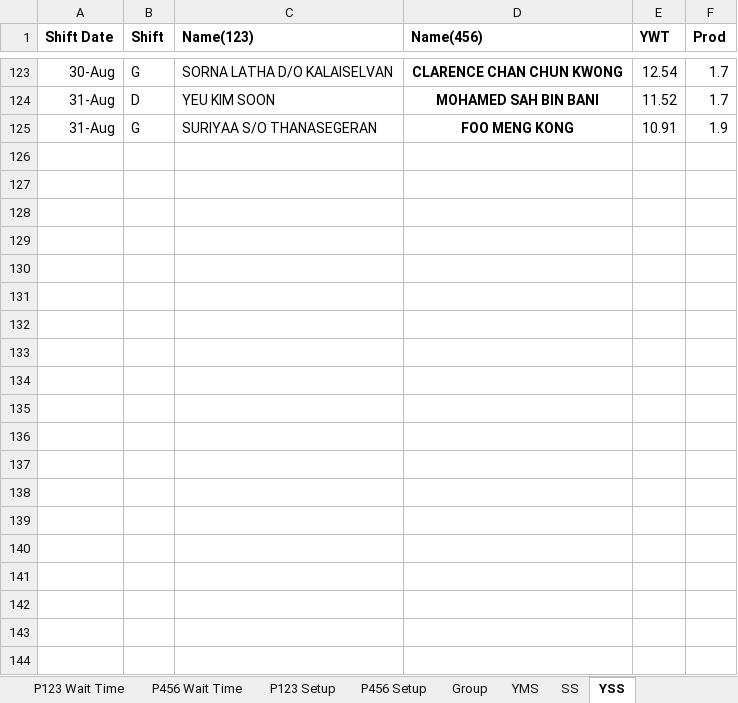
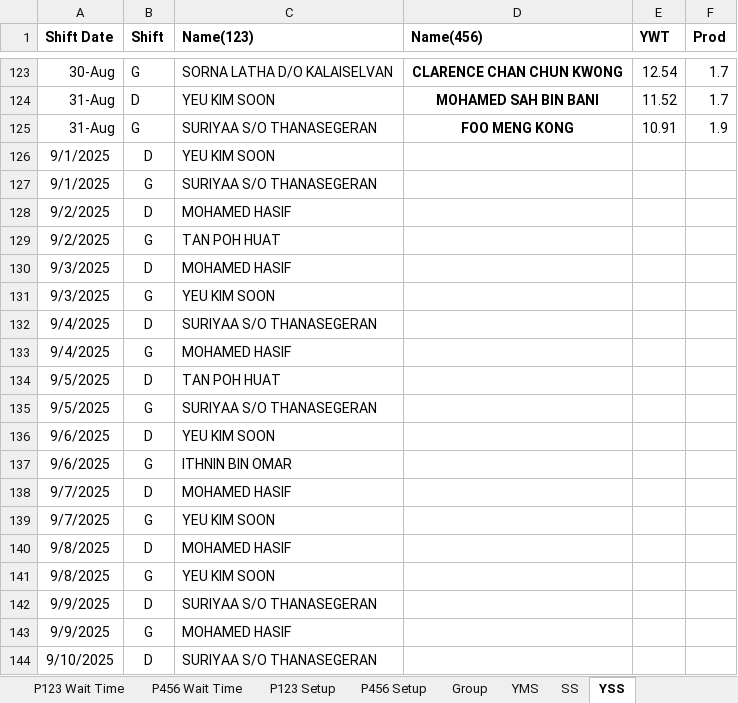
Before and after one commit to OTAKYHUH/Website-visual, an Excel workbook: static/All.xlsx, sheet YSS, drawn as a sheet; only a part is shown, gaps mark what is left out; values as stored, in another font and other column widths than the file's, no borders; conditional formats not drawn; the diff covers the shown part only; the diff names each change by its address in the sheet, - before the commit and + after, or states it on an @@ line.

```diff
--- a/static/All.xlsx (sheet YSS)
+++ b/static/All.xlsx (sheet YSS)
+row 126: 9/1/2025 | D | YEU KIM SOON
+row 127: 9/1/2025 | G | SURIYAA S/O THANASEGERAN
+row 128: 9/2/2025 | D | MOHAMED HASIF
+row 129: 9/2/2025 | G | TAN POH HUAT
+row 130: 9/3/2025 | D | MOHAMED HASIF
+row 131: 9/3/2025 | G | YEU KIM SOON
+row 132: 9/4/2025 | D | SURIYAA S/O THANASEGERAN
+row 133: 9/4/2025 | G | MOHAMED HASIF
+row 134: 9/5/2025 | D | TAN POH HUAT
+row 135: 9/5/2025 | G | SURIYAA S/O THANASEGERAN
+row 136: 9/6/2025 | D | YEU KIM SOON
+row 137: 9/6/2025 | G | ITHNIN BIN OMAR
+row 138: 9/7/2025 | D | MOHAMED HASIF
+row 139: 9/7/2025 | G | YEU KIM SOON
+row 140: 9/8/2025 | D | MOHAMED HASIF
+row 141: 9/8/2025 | G | YEU KIM SOON
+row 142: 9/9/2025 | D | SURIYAA S/O THANASEGERAN
+row 143: 9/9/2025 | G | MOHAMED HASIF
+row 144: 9/10/2025 | D | SURIYAA S/O THANASEGERAN
```
Also changed, not shown: 163 added rows elsewhere in this sheet, sheet Hourly, sheet SS, sheet YMS, sheet P123 Setup, other sheet tabs, 6 other files.
